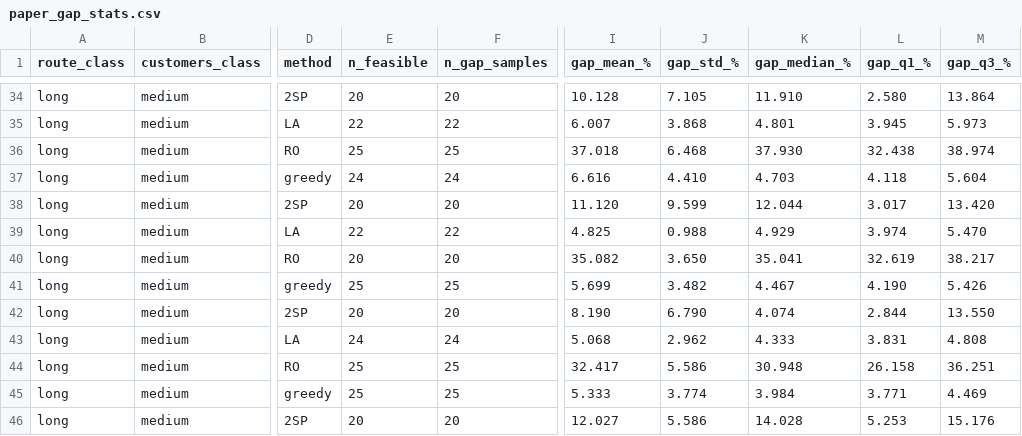
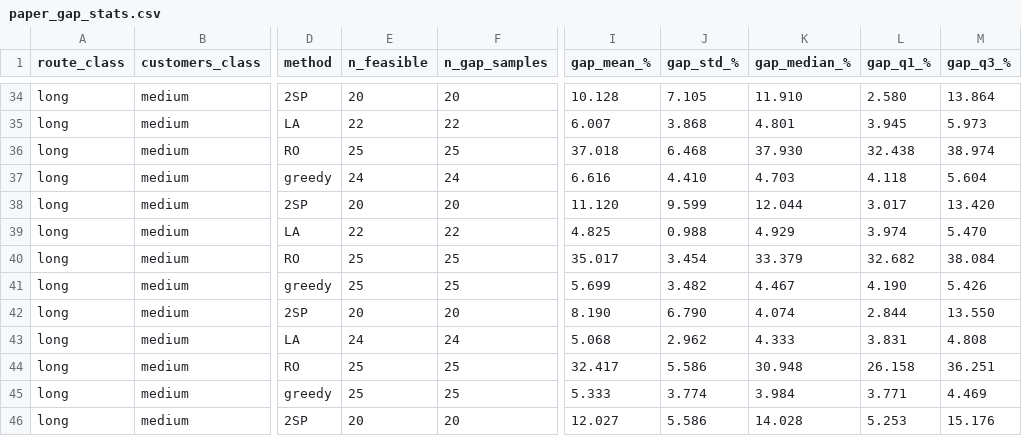
Before and after one commit to CelinePag/ChargeAndBreak, a CSV file: data_output/paper_gap_stats.csv, drawn as a sheet; only a part is shown, gaps mark what is left out; the diff names each change by its address in the sheet, - before the commit and + after, or states it on an @@ line.

```diff
--- a/data_output/paper_gap_stats.csv
+++ b/data_output/paper_gap_stats.csv
-E40 (n_feasible): 20
+E40 (n_feasible): 25
-F40 (n_gap_samples): 20
+F40 (n_gap_samples): 25
-I40 (gap_mean_%): 35.082
+I40 (gap_mean_%): 35.017
-J40 (gap_std_%): 3.650
+J40 (gap_std_%): 3.454
-K40 (gap_median_%): 35.041
+K40 (gap_median_%): 33.379
-L40 (gap_q1_%): 32.619
+L40 (gap_q1_%): 32.682
-M40 (gap_q3_%): 38.217
+M40 (gap_q3_%): 38.084
```
Also changed, not shown: data_output/additional_la_local_stats.csv, data_output/additional_la_stats.csv, 50 other files.
